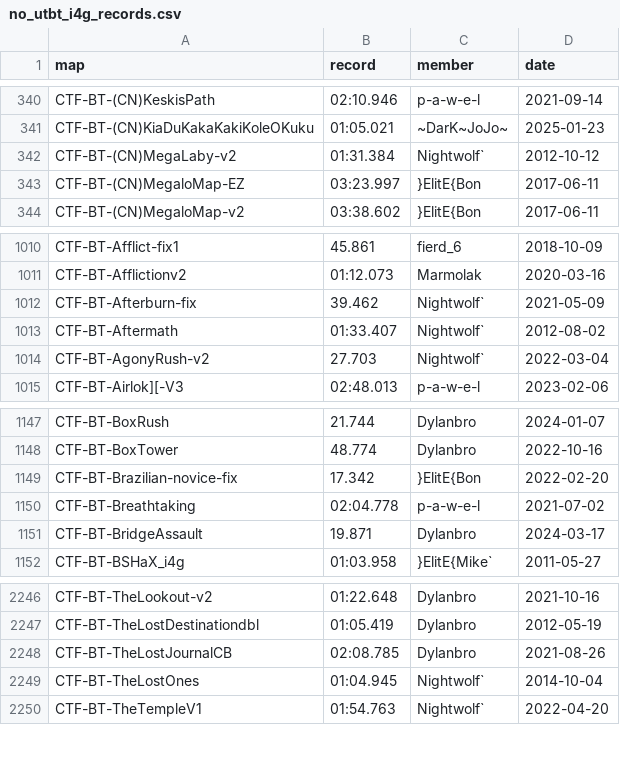
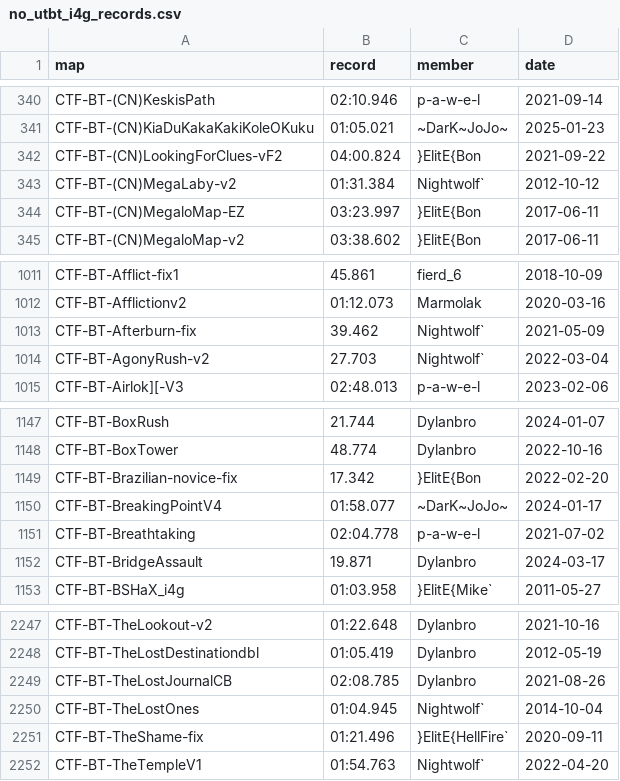
Before and after one commit to UT-BT/utbt_i4g_tracker_frontend, a CSV file: resources/data/no_utbt_i4g_records.csv, drawn as a sheet; only a part is shown, gaps mark what is left out; removed rows and columns are numbered as before the commit, all else as after; the diff names each change by its address in the sheet, - before the commit and + after, or states it on an @@ line.

```diff
--- a/resources/data/no_utbt_i4g_records.csv
+++ b/resources/data/no_utbt_i4g_records.csv
+row 342: CTF-BT-(CN)LookingForClues-vF2 | 04:00.824 | }ElitE{Bon | 2021-09-22
-row 1013: CTF-BT-Aftermath | 01:33.407 | Nightwolf` | 2012-08-02
+row 1150: CTF-BT-BreakingPointV4 | 01:58.077 | ~DarK~JoJo~ | 2024-01-17
+row 2251: CTF-BT-TheShame-fix | 01:21.496 | }ElitE{HellFire` | 2020-09-11
```
Also changed, not shown: resources/data/run_metadata.csv, resources/data/unbeaten_i4g_records.csv.
